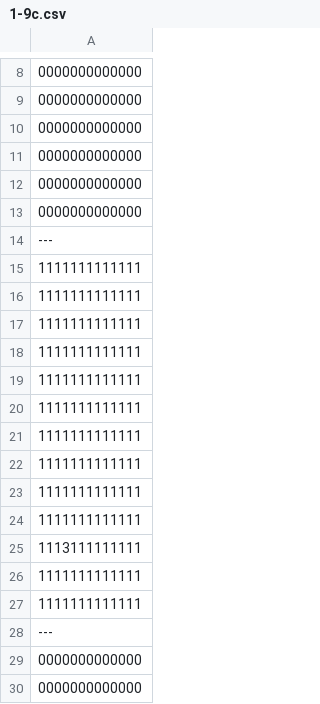
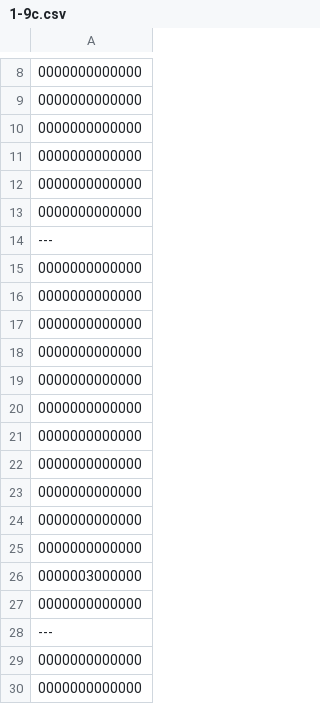
Before and after one commit to Hibiki-0131/Mr.Repair, a CSV file: Mr.Repair/Assets/Data/Room_Data/CSV/1-9/ColorCSV/1-9c.csv, drawn as a sheet; only a part is shown, gaps mark what is left out.

```diff
--- a/Mr.Repair/Assets/Data/Room_Data/CSV/1-9/ColorCSV/1-9c.csv
+++ b/Mr.Repair/Assets/Data/Room_Data/CSV/1-9/ColorCSV/1-9c.csv
@@ -14,15 +14,15 @@
 ---
-1111111111111
-1111111111111
-1111111111111
-1111111111111
-1111111111111
-1111111111111
-1111111111111
-1111111111111
-1111111111111
-1111111111111
-1113111111111
-1111111111111
-1111111111111
+0000000000000
+0000000000000
+0000000000000
+0000000000000
+0000000000000
+0000000000000
+0000000000000
+0000000000000
+0000000000000
+0000000000000
+0000000000000
+0000003000000
+0000000000000
 ---
```
Also changed, not shown: Mr.Repair/Assets/Data/Room_Data/CSV/1-9/RoomCSV/1-9.csv, 1 other file.
